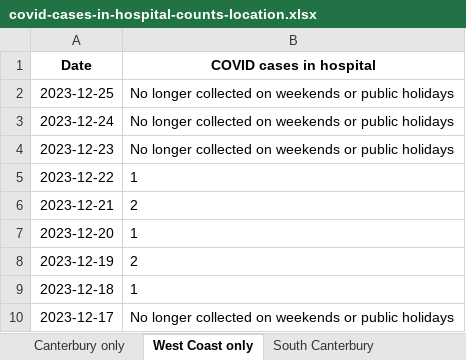
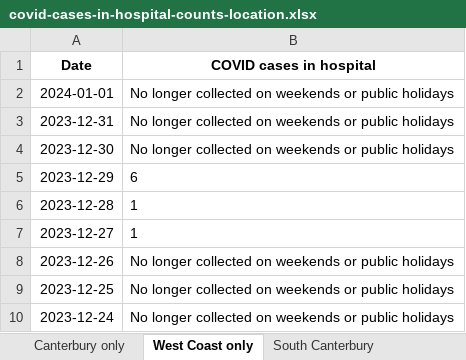
Before and after one commit to Staz/nz-covid19-data, an Excel workbook: data/moh/covid-cases-in-hospital-counts-location.xlsx, sheet West Coast only, drawn as a sheet; only a part is shown; the shorter side is filled out with more unchanged rows; values as stored, in another font and other column widths than the file's, no borders; the diff names each change by its address in the sheet, - before the commit and + after, or states it on an @@ line.

```diff
--- a/data/moh/covid-cases-in-hospital-counts-location.xlsx (sheet West Coast only)
+++ b/data/moh/covid-cases-in-hospital-counts-location.xlsx (sheet West Coast only)
+row 2: 2024-01-01 | No longer collected on weekends or public holidays
+row 3: 2023-12-31 | No longer collected on weekends or public holidays
+row 4: 2023-12-30 | No longer collected on weekends or public holidays
+row 5: 2023-12-29 | 6
+row 6: 2023-12-28 | 1
+row 7: 2023-12-27 | 1
+row 8: 2023-12-26 | No longer collected on weekends or public holidays
```
Also changed, not shown: sheet All districts, sheet Tairawhiti, sheet Wairarapa, sheet Whanganui, sheet South Canterbury, sheet Lakes, 17 more sheets, data/moh/covid-cases-counts-location.xlsx, 3 other files.
